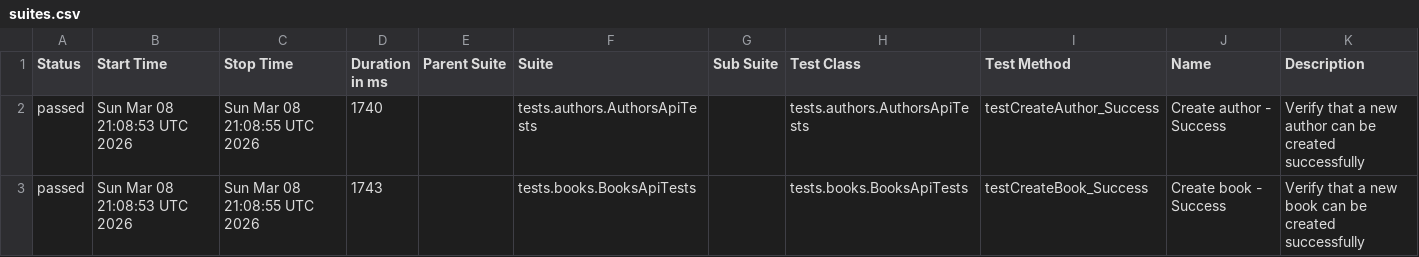
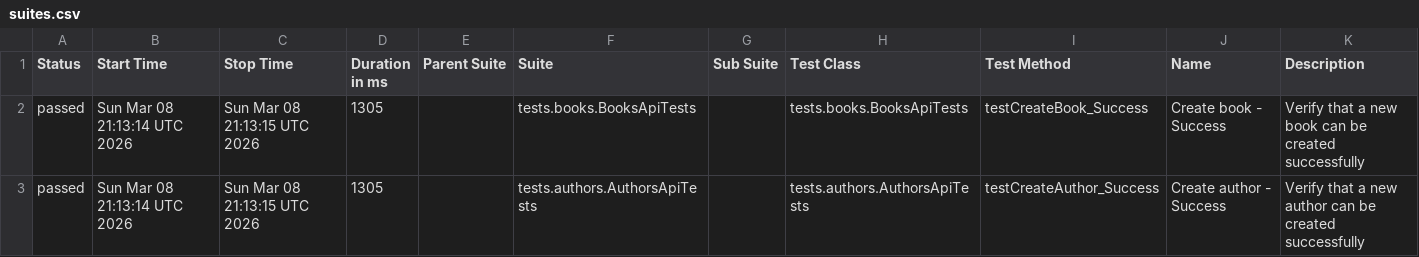
Before and after one commit to GalynaUdaltsova/bookstore-api-tests, a CSV file: data/suites.csv, drawn as a sheet.

```diff
--- a/data/suites.csv
+++ b/data/suites.csv
@@ -1,3 +1,3 @@
 "Status","Start Time","Stop Time","Duration in ms","Parent Suite","Suite","Sub Suite","Test Class","Test Method","Name","Description"
-"passed","Sun Mar 08 21:08:53 UTC 2026","Sun Mar 08 21:08:55 UTC 2026","1740","","tests.authors.AuthorsApiTests","","tests.authors.AuthorsApiTests","testCreateAuthor_Success","Create author - Success","Verify that a new author can be created successfully"
-"passed","Sun Mar 08 21:08:53 UTC 2026","Sun Mar 08 21:08:55 UTC 2026","1743","","tests.books.BooksApiTests","","tests.books.BooksApiTests","testCreateBook_Success","Create book - Success","Verify that a new book can be created successfully"
+"passed","Sun Mar 08 21:13:14 UTC 2026","Sun Mar 08 21:13:15 UTC 2026","1305","","tests.books.BooksApiTests","","tests.books.BooksApiTests","testCreateBook_Success","Create book - Success","Verify that a new book can be created successfully"
+"passed","Sun Mar 08 21:13:14 UTC 2026","Sun Mar 08 21:13:15 UTC 2026","1305","","tests.authors.AuthorsApiTests","","tests.authors.AuthorsApiTests","testCreateAuthor_Success","Create author - Success","Verify that a new author can be created successfully"
```
Also changed, not shown: 31 other files.
